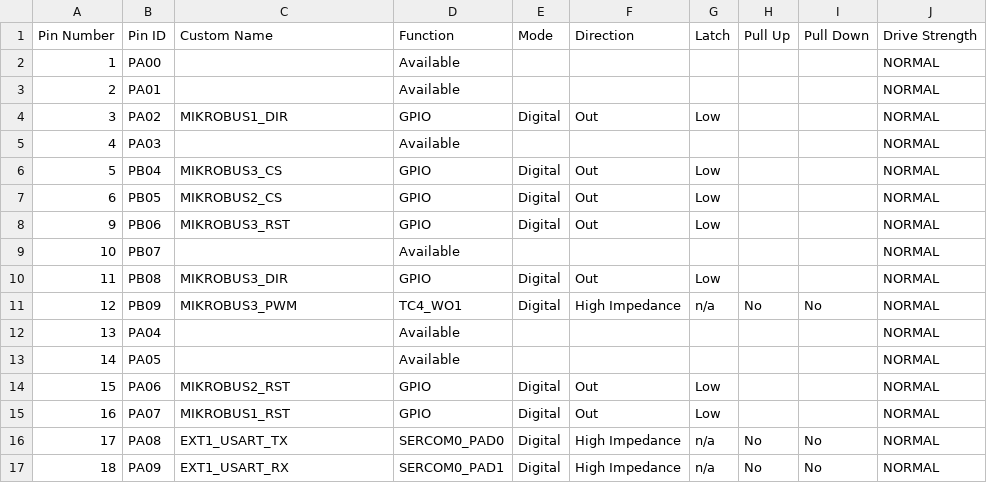
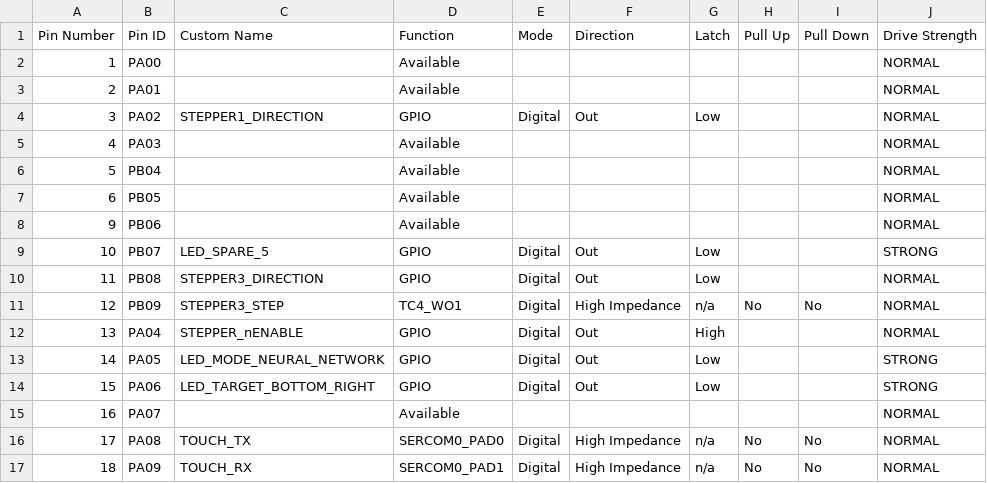
Before and after one commit to gmrozek-mchp/mlbb, a CSV file: hal/sam_e51_cnano/src/config/default/pin_configurations.csv, drawn as a sheet; only a part is shown; the diff covers the shown part only.

```diff
--- a/hal/sam_e51_cnano/src/config/default/pin_configurations.csv
+++ b/hal/sam_e51_cnano/src/config/default/pin_configurations.csv
@@ -3,15 +3,15 @@ Pin Number,Pin ID,Custom Name,Function,Mode, Direction,Latch,Pull Up,Pull Down,D
 2,PA01,,Available,,,,,,NORMAL
-3,PA02,MIKROBUS1_DIR,GPIO,Digital,Out,Low,,,NORMAL
+3,PA02,STEPPER1_DIRECTION,GPIO,Digital,Out,Low,,,NORMAL
 4,PA03,,Available,,,,,,NORMAL
-5,PB04,MIKROBUS3_CS,GPIO,Digital,Out,Low,,,NORMAL
-6,PB05,MIKROBUS2_CS,GPIO,Digital,Out,Low,,,NORMAL
-9,PB06,MIKROBUS3_RST,GPIO,Digital,Out,Low,,,NORMAL
-10,PB07,,Available,,,,,,NORMAL
-11,PB08,MIKROBUS3_DIR,GPIO,Digital,Out,Low,,,NORMAL
-12,PB09,MIKROBUS3_PWM,TC4_WO1,Digital,High Impedance,n/a,No,No,NORMAL
-13,PA04,,Available,,,,,,NORMAL
-14,PA05,,Available,,,,,,NORMAL
-15,PA06,MIKROBUS2_RST,GPIO,Digital,Out,Low,,,NORMAL
-16,PA07,MIKROBUS1_RST,GPIO,Digital,Out,Low,,,NORMAL
-17,PA08,EXT1_USART_TX,SERCOM0_PAD0,Digital,High Impedance,n/a,No,No,NORMAL
-18,PA09,EXT1_USART_RX,SERCOM0_PAD1,Digital,High Impedance,n/a,No,No,NORMAL
+5,PB04,,Available,,,,,,NORMAL
+6,PB05,,Available,,,,,,NORMAL
+9,PB06,,Available,,,,,,NORMAL
+10,PB07,LED_SPARE_5,GPIO,Digital,Out,Low,,,STRONG
+11,PB08,STEPPER3_DIRECTION,GPIO,Digital,Out,Low,,,NORMAL
+12,PB09,STEPPER3_STEP,TC4_WO1,Digital,High Impedance,n/a,No,No,NORMAL
+13,PA04,STEPPER_nENABLE,GPIO,Digital,Out,High,,,NORMAL
+14,PA05,LED_MODE_NEURAL_NETWORK,GPIO,Digital,Out,Low,,,STRONG
+15,PA06,LED_TARGET_BOTTOM_RIGHT,GPIO,Digital,Out,Low,,,STRONG
+16,PA07,,Available,,,,,,NORMAL
+17,PA08,TOUCH_TX,SERCOM0_PAD0,Digital,High Impedance,n/a,No,No,NORMAL
+18,PA09,TOUCH_RX,SERCOM0_PAD1,Digital,High Impedance,n/a,No,No,NORMAL
```
Also changed, not shown: 54 edited cells elsewhere in this file, 7 other files.
